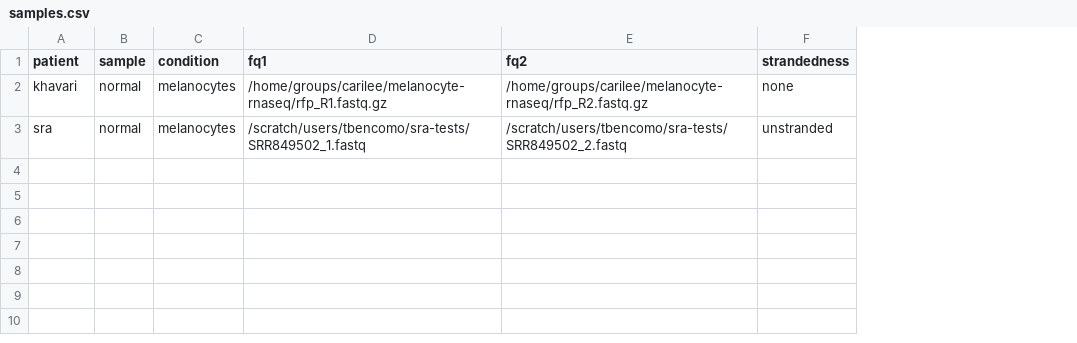
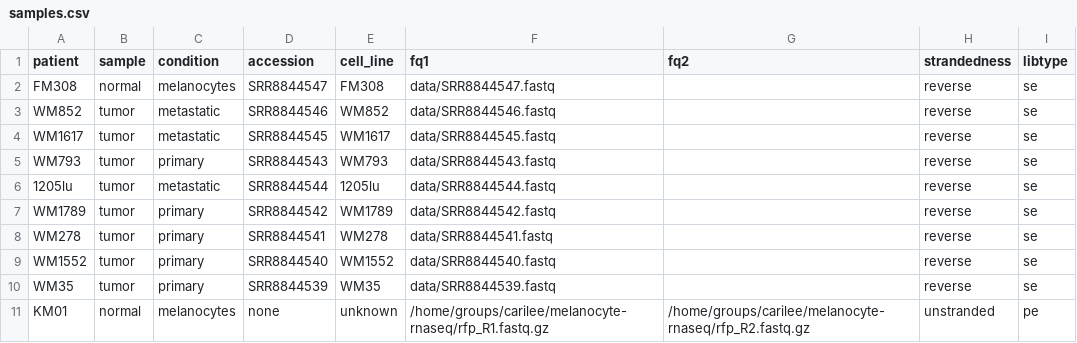
Before and after one commit to tjbencomo/bulk-rnaseq, a CSV file: samples.csv, drawn as a sheet; removed rows and columns are numbered as before the commit, all else as after; the diff names each change by its address in the sheet, - before the commit and + after, or states it on an @@ line.

```diff
--- a/samples.csv
+++ b/samples.csv
+column D (accession), row 11: none
+column E (cell_line), row 11: unknown
+column I (libtype), row 11: pe
+row 2: FM308 | normal | melanocytes | SRR8844547 | FM308 | data/SRR8844547.fastq |  | reverse | se
+row 3: WM852 | tumor | metastatic | SRR8844546 | WM852 | data/SRR8844546.fastq |  | reverse | se
+row 4: WM1617 | tumor | metastatic | SRR8844545 | WM1617 | data/SRR8844545.fastq |  | reverse | se
+row 5: WM793 | tumor | primary | SRR8844543 | WM793 | data/SRR8844543.fastq |  | reverse | se
+row 6: 1205lu | tumor | metastatic | SRR8844544 | 1205lu | data/SRR8844544.fastq |  | reverse | se
+row 7: WM1789 | tumor | primary | SRR8844542 | WM1789 | data/SRR8844542.fastq |  | reverse | se
+row 8: WM278 | tumor | primary | SRR8844541 | WM278 | data/SRR8844541.fastq |  | reverse | se
+row 9: WM1552 | tumor | primary | SRR8844540 | WM1552 | data/SRR8844540.fastq |  | reverse | se
+row 10: WM35 | tumor | primary | SRR8844539 | WM35 | data/SRR8844539.fastq |  | reverse | se
-A11 (patient): khavari
+A11 (patient): KM01
-H11 (strandedness): none
+H11 (strandedness): unstranded
-row 3: sra | normal | melanocytes | /scratch/users/tbencomo/sra-tests/SRR849502_1.fastq | /scratch/users/tbencomo/sra-tests/SRR849502_2.fastq | unstranded
```
Also changed, not shown: 5 other files.
